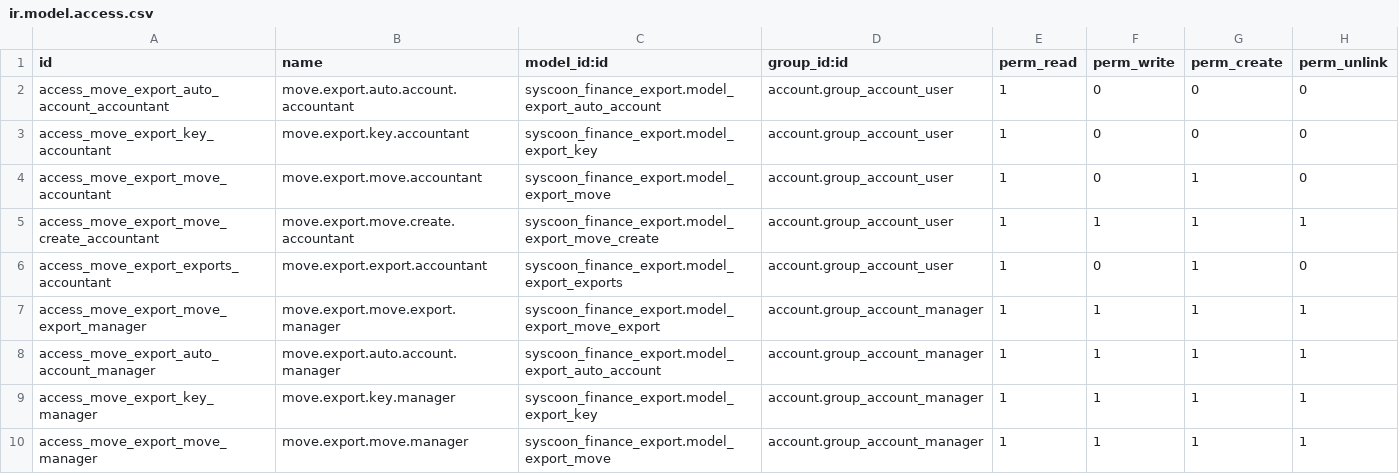
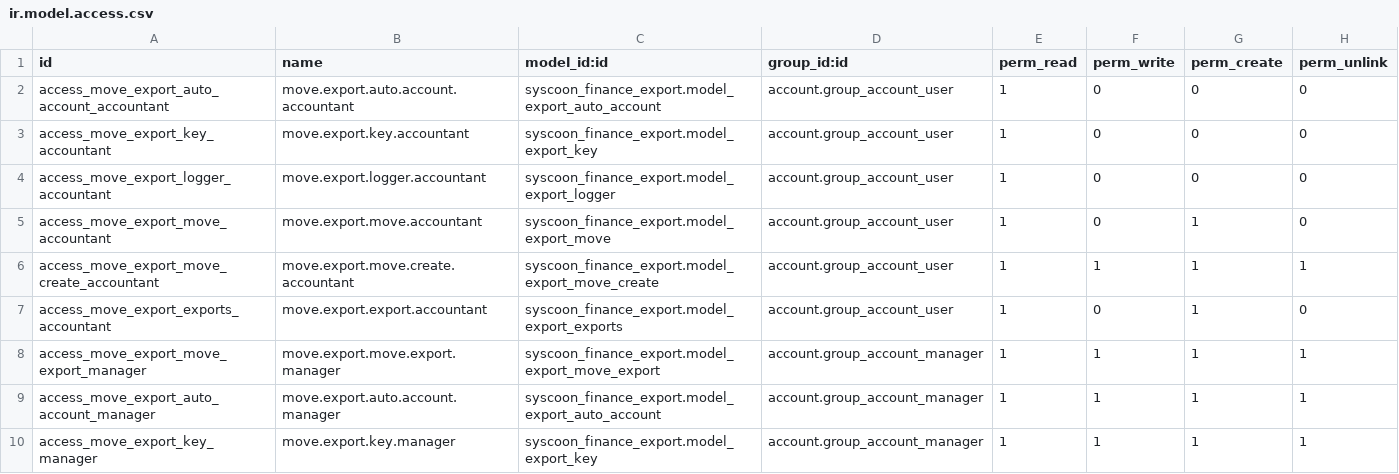
Before and after one commit to satriani-vai/odoo-addons, a CSV file: syscoon_finance_export/security/ir.model.access.csv, drawn as a sheet; only a part is shown; the shorter side is filled out with more unchanged rows.

Commit message:
[UPD] Update with new features: error reporting, logger improvements, move improvement, scheduler improvement

```diff
--- a/syscoon_finance_export/security/ir.model.access.csv
+++ b/syscoon_finance_export/security/ir.model.access.csv
@@ -3,2 +3,3 @@ access_move_export_auto_account_accountant,move.export.auto.account.accountant,s
 access_move_export_key_accountant,move.export.key.accountant,syscoon_finance_export.model_export_key,account.group_account_user,1,0,0,0
+access_move_export_logger_accountant,move.export.logger.accountant,syscoon_finance_export.model_export_logger,account.group_account_user,1,0,0,0
 access_move_export_move_accountant,move.export.move.accountant,syscoon_finance_export.model_export_move,account.group_account_user,1,0,1,0
```
Also changed, not shown: 12 other files.
